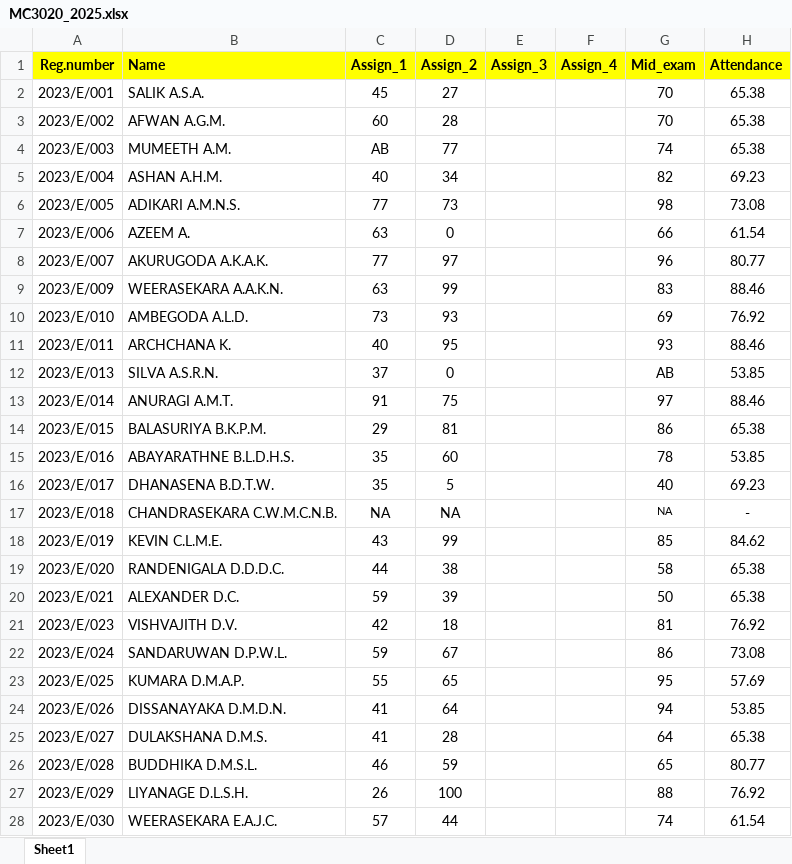
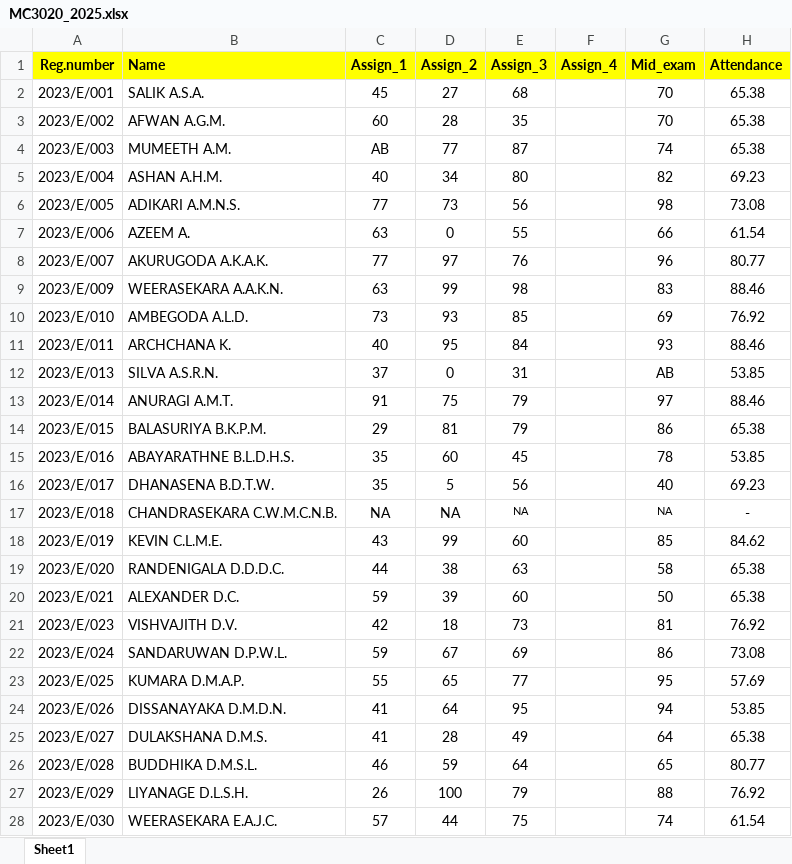
Before and after one commit to IDSFoE/MC3020_Attendance, an Excel workbook: MC3020_2025.xlsx, sheet Sheet1, drawn as a sheet; only a part is shown; values as stored, in another font and other column widths than the file's, no borders; the diff covers the shown part only; the diff names each change by its address in the sheet, - before the commit and + after, or states it on an @@ line.

Commit message:
Update MC3020_2025.xlsx

```diff
--- a/MC3020_2025.xlsx (sheet Sheet1)
+++ b/MC3020_2025.xlsx (sheet Sheet1)
-E2 (Assign_3): (empty)
+E2 (Assign_3): 68
-E3 (Assign_3): (empty)
+E3 (Assign_3): 35
-E4 (Assign_3): (empty)
+E4 (Assign_3): 87
-E5 (Assign_3): (empty)
+E5 (Assign_3): 80
-E6 (Assign_3): (empty)
+E6 (Assign_3): 56
-E7 (Assign_3): (empty)
+E7 (Assign_3): 55
-E8 (Assign_3): (empty)
+E8 (Assign_3): 76
-E9 (Assign_3): (empty)
+E9 (Assign_3): 98
-E10 (Assign_3): (empty)
+E10 (Assign_3): 85
-E11 (Assign_3): (empty)
+E11 (Assign_3): 84
-E12 (Assign_3): (empty)
+E12 (Assign_3): 31
-E13:E14 (Assign_3): (empty)
+E13:E14 (Assign_3): 79
-E15 (Assign_3): (empty)
+E15 (Assign_3): 45
-E16 (Assign_3): (empty)
+E16 (Assign_3): 56
-E17 (Assign_3): (empty)
+E17 (Assign_3): NA
-E18 (Assign_3): (empty)
+E18 (Assign_3): 60
-E19 (Assign_3): (empty)
+E19 (Assign_3): 63
-E20 (Assign_3): (empty)
+E20 (Assign_3): 60
-E21 (Assign_3): (empty)
+E21 (Assign_3): 73
-E22 (Assign_3): (empty)
+E22 (Assign_3): 69
-E23 (Assign_3): (empty)
+E23 (Assign_3): 77
-E24 (Assign_3): (empty)
+E24 (Assign_3): 95
-E25 (Assign_3): (empty)
+E25 (Assign_3): 49
-E26 (Assign_3): (empty)
+E26 (Assign_3): 64
-E27 (Assign_3): (empty)
+E27 (Assign_3): 79
-E28 (Assign_3): (empty)
+E28 (Assign_3): 75
```
Also changed, not shown: 199 edited cells elsewhere in this sheet.
